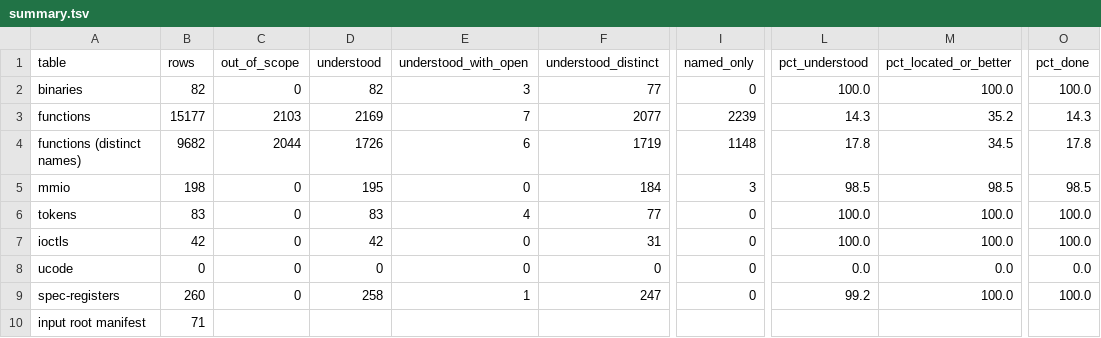
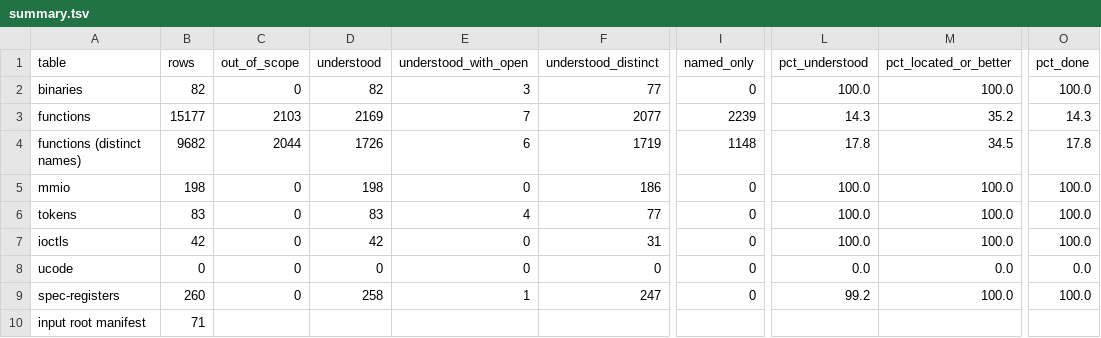
Before and after one commit to jamesbraid/crime, a TSV file: docs/inventory/summary.tsv, drawn as a sheet; only a part is shown, gaps mark what is left out; the diff names each change by its address in the sheet, - before the commit and + after, or states it on an @@ line.

```diff
--- a/docs/inventory/summary.tsv
+++ b/docs/inventory/summary.tsv
-D5 (understood): 195
+D5 (understood): 198
-F5 (understood_distinct): 184
+F5 (understood_distinct): 186
-I5 (named_only): 3
+I5 (named_only): 0
-L5 (pct_understood): 98.5
+L5 (pct_understood): 100.0
-M5 (pct_located_or_better): 98.5
+M5 (pct_located_or_better): 100.0
-O5 (pct_done): 98.5
+O5 (pct_done): 100.0
```
Also changed, not shown: docs/inventory/mmio.tsv, 2 other files.
